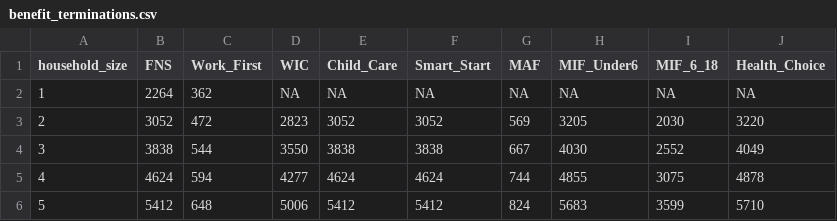
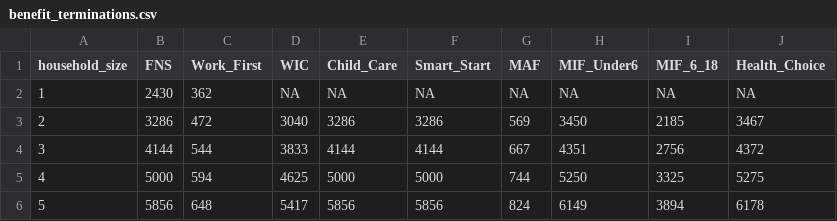
Before and after one commit to forsythfuture/benefits-cliff, a CSV file: Buncombe_County_2020/benefits_tables/benefit_terminations.csv, drawn as a sheet; only a part is shown; the diff covers the shown part only.

Commit message:
2023 benefit updates

```diff
--- a/Buncombe_County_2020/benefits_tables/benefit_terminations.csv
+++ b/Buncombe_County_2020/benefits_tables/benefit_terminations.csv
@@ -1,6 +1,6 @@
 household_size,FNS,Work_First,WIC,Child_Care,Smart_Start,MAF,MIF_Under6,MIF_6_18,Health_Choice
-1,2264,362,NA,NA,NA,NA,NA,NA,NA
-2,3052,472,2823,3052,3052,569,3205,2030,3220
-3,3838,544,3550,3838,3838,667,4030,2552,4049
-4,4624,594,4277,4624,4624,744,4855,3075,4878
-5,5412,648,5006,5412,5412,824,5683,3599,5710
+1,2430,362,NA,NA,NA,NA,NA,NA,NA
+2,3286,472,3040,3286,3286,569,3450,2185,3467
+3,4144,544,3833,4144,4144,667,4351,2756,4372
+4,5000,594,4625,5000,5000,744,5250,3325,5275
+5,5856,648,5417,5856,5856,824,6149,3894,6178
```
Also changed, not shown: 21 edited cells elsewhere in this file, 21 other files.
